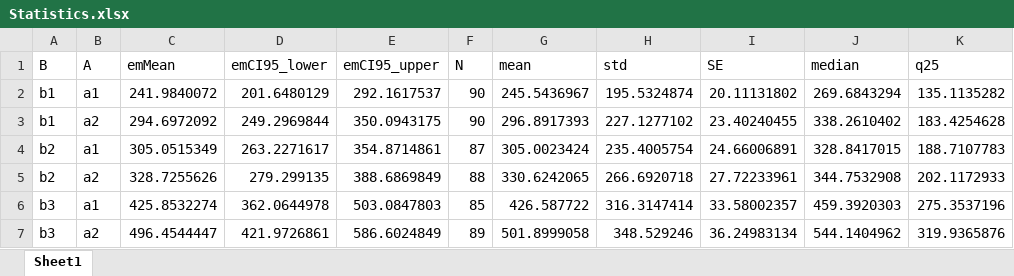
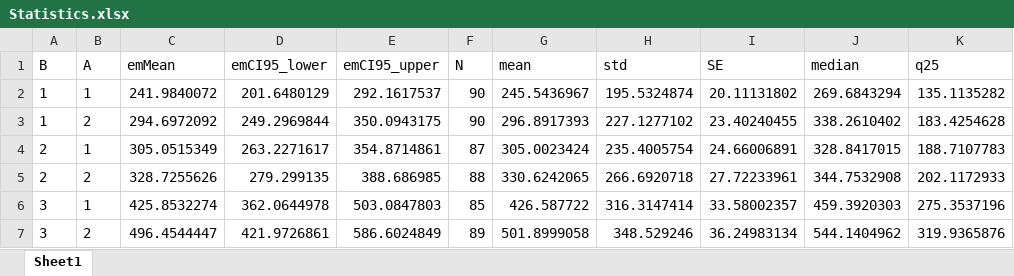
Before and after one commit to kimbostroem/kbstat, an Excel workbook: demo/Results_rt/transform/rt/Statistics.xlsx, sheet Sheet1, drawn as a sheet; only a part is shown; values as stored, in another font and other column widths than the file's, no borders; the diff names each change by its address in the sheet, - before the commit and + after, or states it on an @@ line.

```diff
--- a/demo/Results_rt/transform/rt/Statistics.xlsx (sheet Sheet1)
+++ b/demo/Results_rt/transform/rt/Statistics.xlsx (sheet Sheet1)
-A2:A3 (B): b1
+A2:A3 (B): 1
-B2 (A): a1
+B2 (A): 1
-B3 (A): a2
+B3 (A): 2
-A4:A5 (B): b2
+A4:A5 (B): 2
-B4 (A): a1
+B4 (A): 1
-B5 (A): a2
+B5 (A): 2
-E5 (emCI95_upper): 388.6869849
+E5 (emCI95_upper): 388.686985
-A6:A7 (B): b3
+A6:A7 (B): 3
-B6 (A): a1
+B6 (A): 1
-B7 (A): a2
+B7 (A): 2
```
Also changed, not shown: demo/Results_rt/link/rt/Posthoc_1.xlsx, demo/Results_rt/link/rt/Posthoc_2.xlsx, 28 other files.
